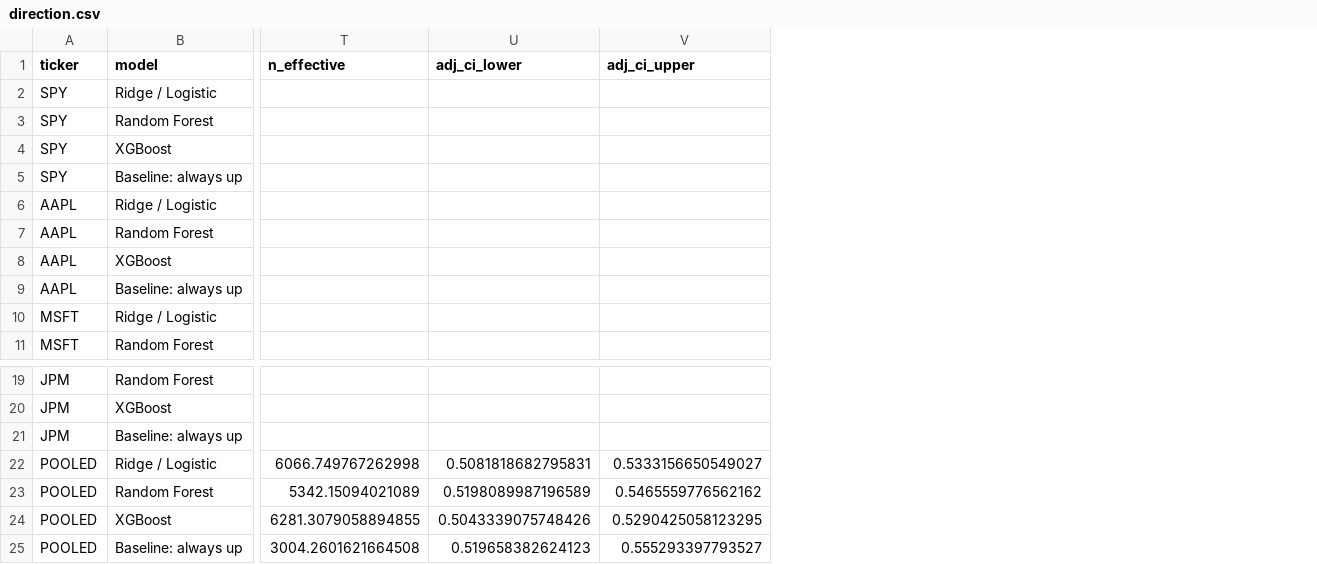
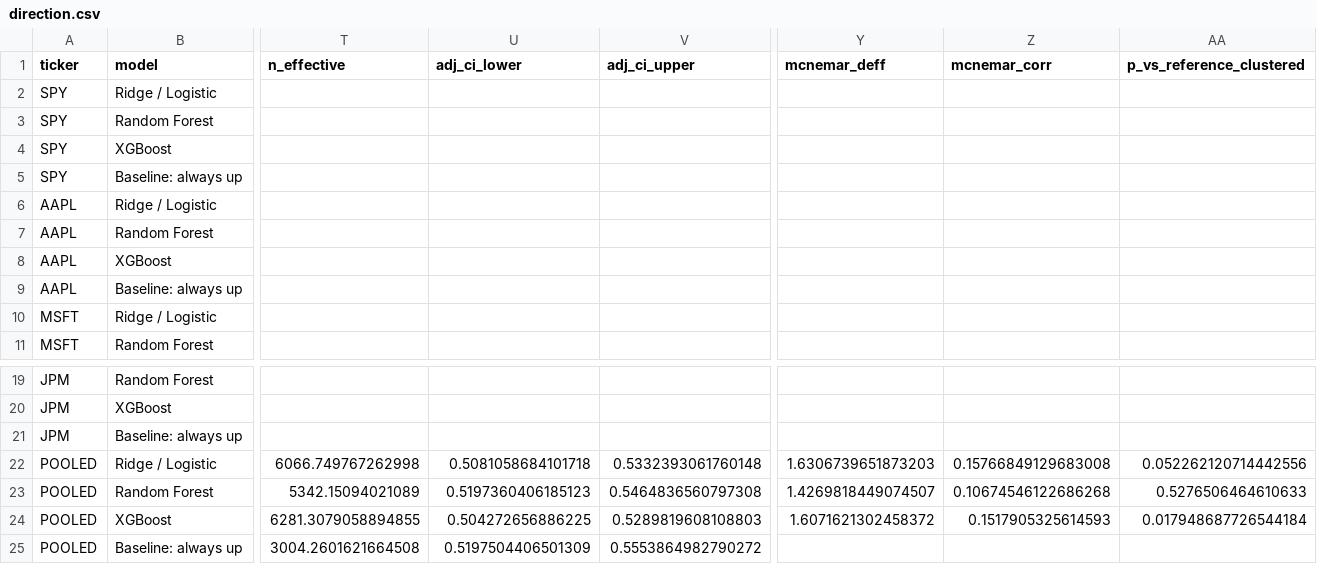
Before and after one commit to DharmpratapSingh/Stock-Price-Prediction-Using-Machine-Learning, a CSV file: results/direction.csv, drawn as a sheet; only a part is shown, gaps mark what is left out; the diff names each change by its address in the sheet, - before the commit and + after, or states it on an @@ line.

```diff
--- a/results/direction.csv
+++ b/results/direction.csv
+column Y (mcnemar_deff), rows 22-24: 1.6306739651873203 | 1.4269818449074507 | 1.6071621302458372
+column Z (mcnemar_corr), rows 22-24: 0.15766849129683008 | 0.10674546122686268 | 0.1517905325614593
+column AA (p_vs_reference_clustered), rows 22-24: 0.052262120714442556 | 0.5276506464610633 | 0.017948687726544184
-U22 (adj_ci_lower): 0.5081818682795831
+U22 (adj_ci_lower): 0.5081058684101718
-V22 (adj_ci_upper): 0.5333156650549027
+V22 (adj_ci_upper): 0.5332393061760148
-U23 (adj_ci_lower): 0.5198089987196589
+U23 (adj_ci_lower): 0.5197360406185123
-V23 (adj_ci_upper): 0.5465559776562162
+V23 (adj_ci_upper): 0.5464836560797308
-U24 (adj_ci_lower): 0.5043339075748426
+U24 (adj_ci_lower): 0.504272656886225
-V24 (adj_ci_upper): 0.5290425058123295
+V24 (adj_ci_upper): 0.5289819608108803
-U25 (adj_ci_lower): 0.519658382624123
+U25 (adj_ci_lower): 0.5197504406501309
-V25 (adj_ci_upper): 0.555293397793527
+V25 (adj_ci_upper): 0.5553864982790272
```
Also changed, not shown: results/level_r2_trap.csv, results/nvda_2018_2024/return_regression.csv, 8 other files.
